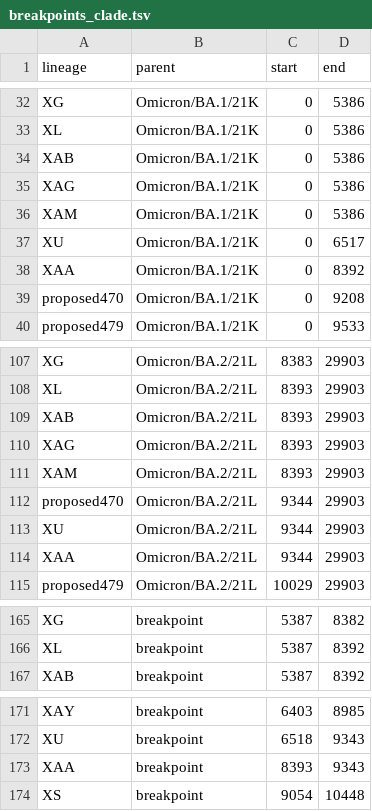
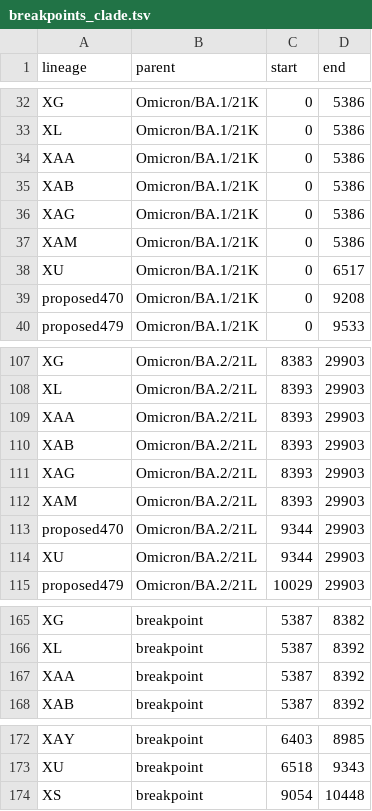
Before and after one commit to ktmeaton/ncov-recombinant, a TSV file: resources/breakpoints_clade.tsv, drawn as a sheet; only a part is shown, gaps mark what is left out; removed rows and columns are numbered as before the commit, all else as after; the diff names each change by its address in the sheet, - before the commit and + after, or states it on an @@ line.

```diff
--- a/resources/breakpoints_clade.tsv
+++ b/resources/breakpoints_clade.tsv
+row 34: XAA | Omicron/BA.1/21K | 0 | 5386
-row 38: XAA | Omicron/BA.1/21K | 0 | 8392
+row 109: XAA | Omicron/BA.2/21L | 8393 | 29903
-row 114: XAA | Omicron/BA.2/21L | 9344 | 29903
+row 167: XAA | breakpoint | 5387 | 8392
-row 173: XAA | breakpoint | 8393 | 9343
```
Also changed, not shown: resources/breakpoints.tsv, resources/issue_to_lineage.tsv, 4 other files.
